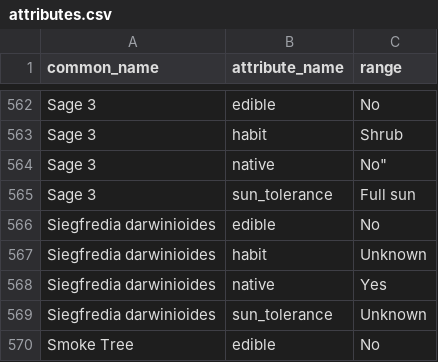
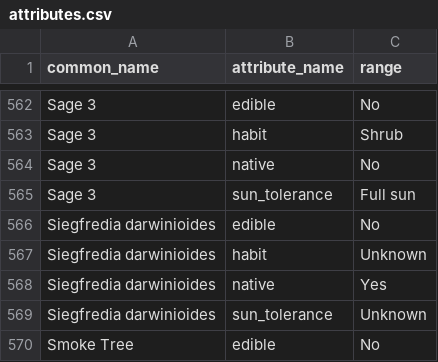
Before and after one commit to ronsavage/WWW-Garden-Design, a CSV file: data/attributes.csv, drawn as a sheet; only a part is shown, gaps mark what is left out.

```diff
--- a/data/attributes.csv
+++ b/data/attributes.csv
@@ -563,3 +563,3 @@
 "Sage 3","habit","Shrub"
-"Sage 3","native",No"
+"Sage 3","native","No"
 "Sage 3","sun_tolerance","Full sun"
```
Also changed, not shown: data/images.csv, data/notes.csv, 1 other file.
